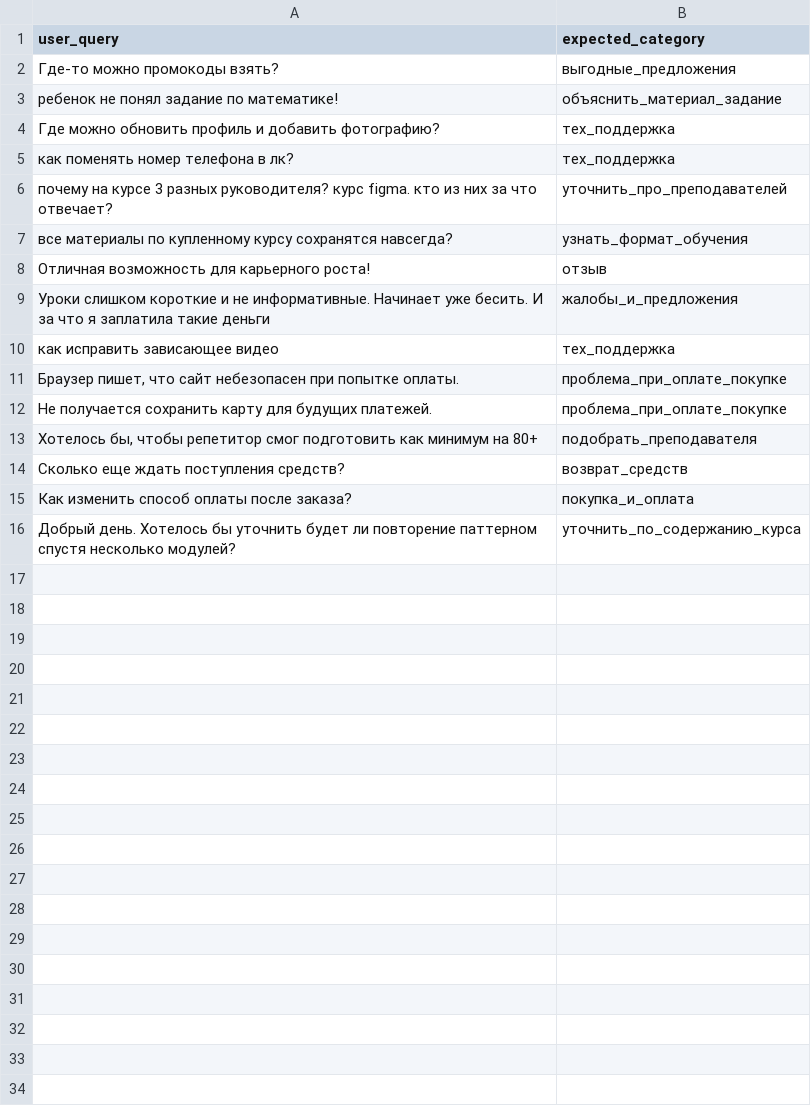
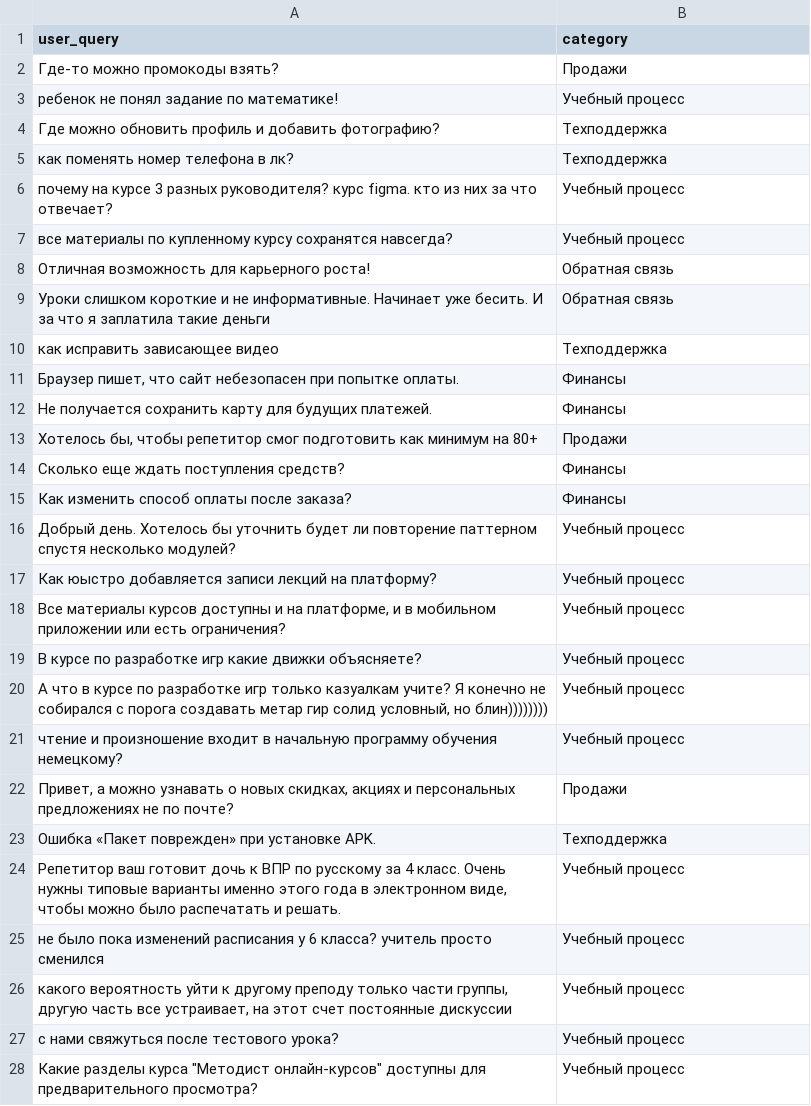
Before and after one commit to mardycow/edtech-agent-assist, a CSV file: data/test_data.csv, drawn as a sheet; only a part is shown; the diff covers the shown part only.

```diff
--- a/data/test_data.csv
+++ b/data/test_data.csv
@@ -1,16 +1,28 @@
-user_query;expected_category
-Где-то можно промокоды взять?;выгодные_предложения
-ребенок не понял задание по математике!;объяснить_материал_задание
-Где можно обновить профиль и добавить фотографию?;тех_поддержка
-как поменять номер телефона в лк?;тех_поддержка
-почему на курсе 3 разных руководителя? курс figma. кто из них за что отвечает?;уточнить_про_преподавателей
-все материалы по купленному курсу сохранятся навсегда?;узнать_формат_обучения
-Отличная возможность для карьерного роста!;отзыв
-Уроки слишком короткие и не информативные. Начинает уже бесить. И за что я заплатила такие деньги;жалобы_и_предложения
-как исправить зависающее видео;тех_поддержка
-Браузер пишет, что сайт небезопасен при попытке оплаты.;проблема_при_оплате_покупке
-Не получается сохранить карту для будущих платежей.;проблема_при_оплате_покупке
-Хотелось бы, чтобы репетитор смог подготовить как минимум на 80+;подобрать_преподавателя
-Сколько еще ждать поступления средств?;возврат_средств
-Как изменить способ оплаты после заказа?;покупка_и_оплата
-Добрый день. Хотелось бы уточнить будет ли повторение паттерном спустя несколько модулей?;уточнить_по_содержанию_курса
+user_query;category
+Где-то можно промокоды взять?;Продажи
+ребенок не понял задание по математике!;Учебный процесс
+Где можно обновить профиль и добавить фотографию?;Техподдержка
+как поменять номер телефона в лк?;Техподдержка
+почему на курсе 3 разных руководителя? курс figma. кто из них за что отвечает?;Учебный процесс
+все материалы по купленному курсу сохранятся навсегда?;Учебный процесс
+Отличная возможность для карьерного роста!;Обратная связь
+Уроки слишком короткие и не информативные. Начинает уже бесить. И за что я заплатила такие деньги;Обратная связь
+как исправить зависающее видео;Техподдержка
+Браузер пишет, что сайт небезопасен при попытке оплаты.;Финансы
+Не получается сохранить карту для будущих платежей.;Финансы
+Хотелось бы, чтобы репетитор смог подготовить как минимум на 80+;Продажи
+Сколько еще ждать поступления средств?;Финансы
+Как изменить способ оплаты после заказа?;Финансы
+Добрый день. Хотелось бы уточнить будет ли повторение паттерном спустя несколько модулей?;Учебный процесс
+Как юыстро добавляется записи лекций на платформу?;Учебный процесс
+Все материалы курсов доступны и на платформе, и в мобильном приложении или есть ограничения?;Учебный процесс
+В курсе по разработке игр какие движки объясняете?;Учебный процесс
+А что в курсе по разработке игр только казуалкам учите? Я конечно не собирался с порога создавать метар гир солид условный, но блин))))))));Учебный процесс
+чтение и произношение входит в начальную программу обучения немецкому?;Учебный процесс
+Привет, а можно узнавать о новых скидках, акциях и персональных предложениях не по почте?;Продажи
+Ошибка «Пакет поврежден» при установке APK.;Техподдержка
+Репетитор ваш готовит дочь к ВПР по русскому за 4 класс. Очень нужны типовые варианты именно этого года в электронном виде, чтобы можно было распечатать и решать.;Учебный процесс
+не было пока изменений расписания у 6 класса? учитель просто сменился;Учебный процесс
+какого вероятность уйти к другому преподу только части группы, другую часть все устраивает, на этот счет постоянные дискуссии;Учебный процесс
+с нами свяжуться после тестового урока?;Учебный процесс
+"Какие разделы курса ""Методист онлайн-курсов"" доступны для предварительного просмотра?";Учебный процесс
```
Also changed, not shown: 22 added rows elsewhere in this file, 2 other files.
